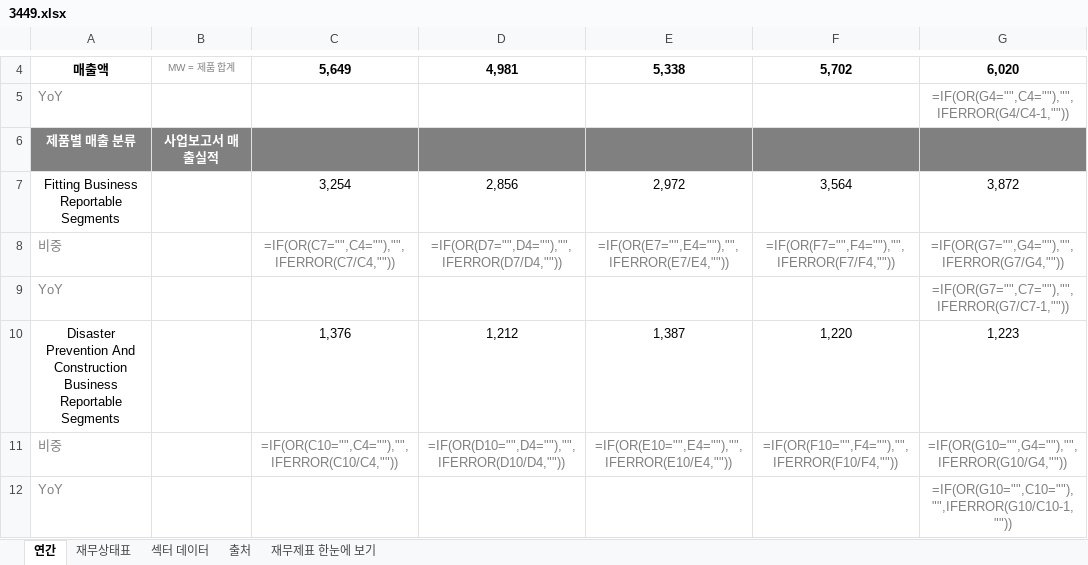
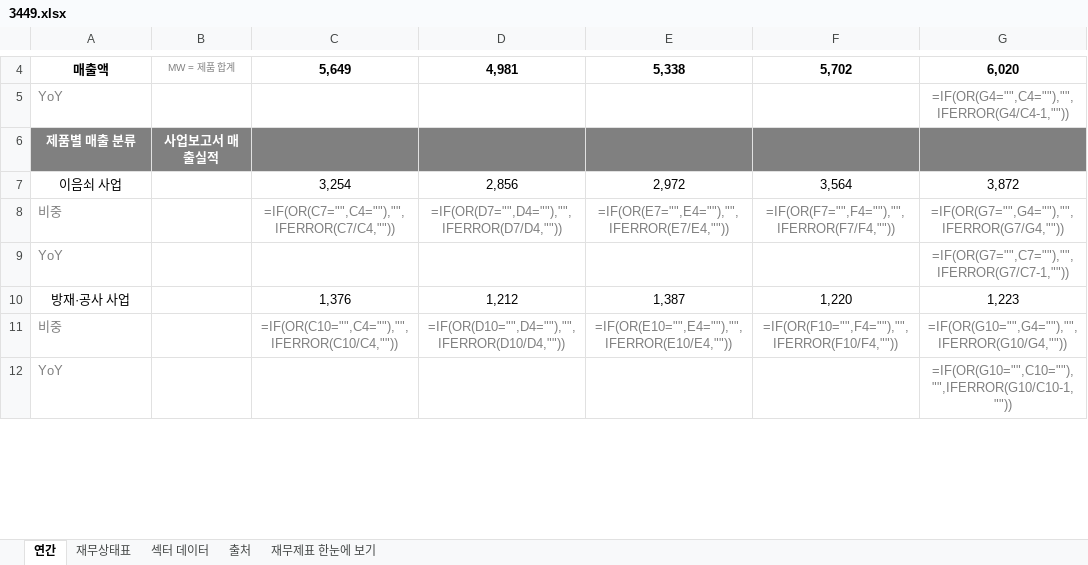
Before and after one commit to minwook1011/earnings-screener, an Excel workbook: docs/data/jp/xlsx/3449.xlsx, sheet 연간, drawn as a sheet; only a part is shown, gaps mark what is left out; values as stored, in another font and other column widths than the file's, no borders; formulas without a stored value are shown as written; the diff covers the shown part only; the diff names each change by its address in the sheet, - before the commit and + after, or states it on an @@ line.

```diff
--- a/docs/data/jp/xlsx/3449.xlsx (sheet 연간)
+++ b/docs/data/jp/xlsx/3449.xlsx (sheet 연간)
-A7: Fitting Business Reportable Segments
+A7: 이음쇠 사업
-A10: Disaster Prevention And Construction Business Reportable Segments
+A10: 방재·공사 사업
```
Also changed, not shown: 20 edited cells elsewhere in this sheet, sheet 재무제표 한눈에 보기, charts or pictures, 7 other files.
